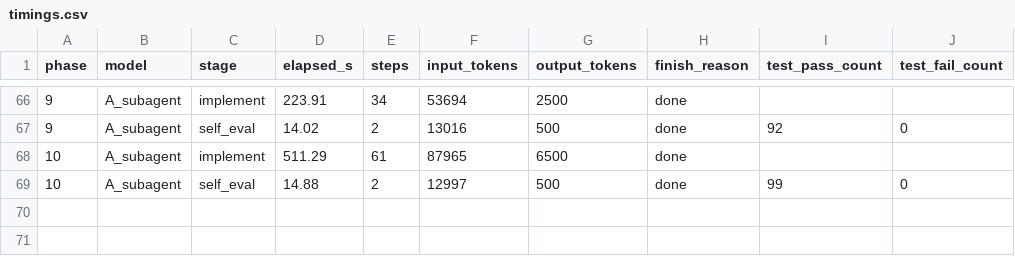
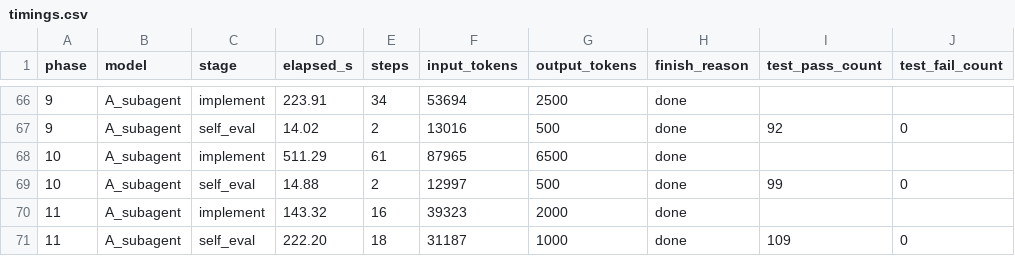
Before and after one commit to spinlockdevelopment/LLMGateway, a CSV file: benchmark/results/timings.csv, drawn as a sheet; only a part is shown, gaps mark what is left out; the diff names each change by its address in the sheet, - before the commit and + after, or states it on an @@ line.

Commit message:
benchmark A_subagent phase 11 — Sonnet baseline (109/109)

```diff
--- a/benchmark/results/timings.csv
+++ b/benchmark/results/timings.csv
+row 70: 11 | A_subagent | implement | 143.32 | 16 | 39323 | 2000 | done
+row 71: 11 | A_subagent | self_eval | 222.20 | 18 | 31187 | 1000 | done | 109 | 0
```
Also changed, not shown: 22 other files.
